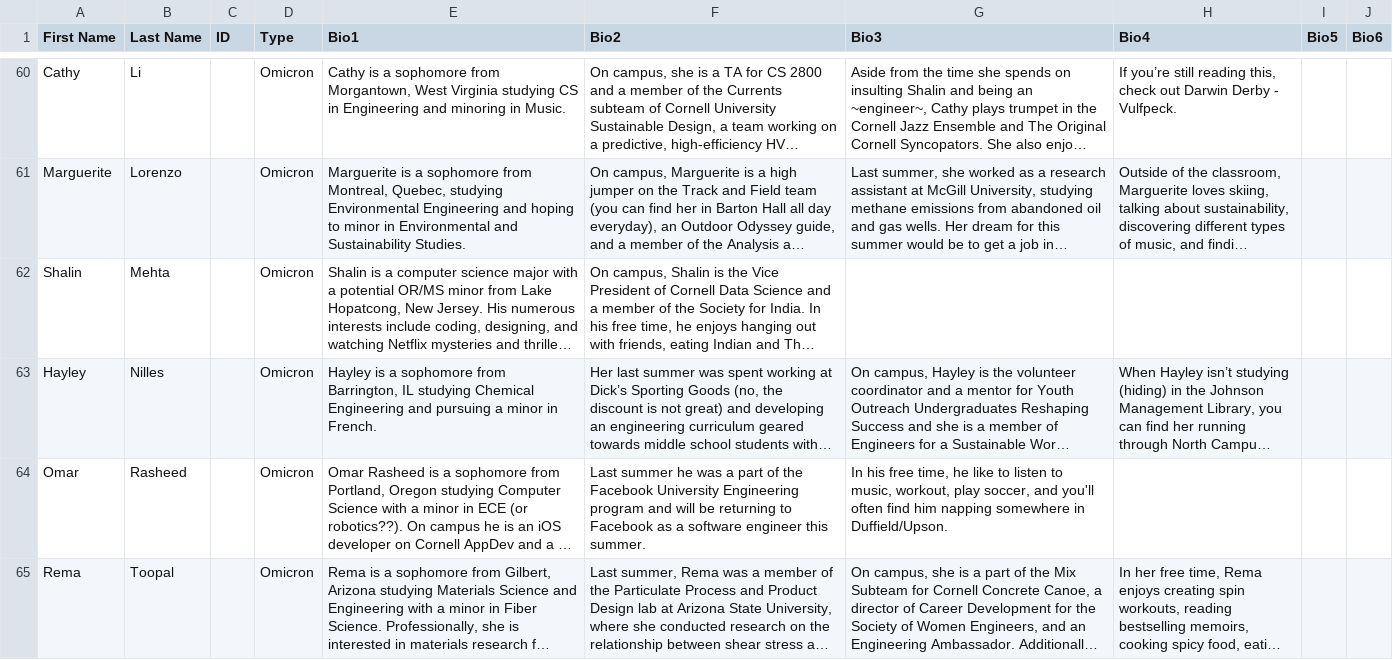
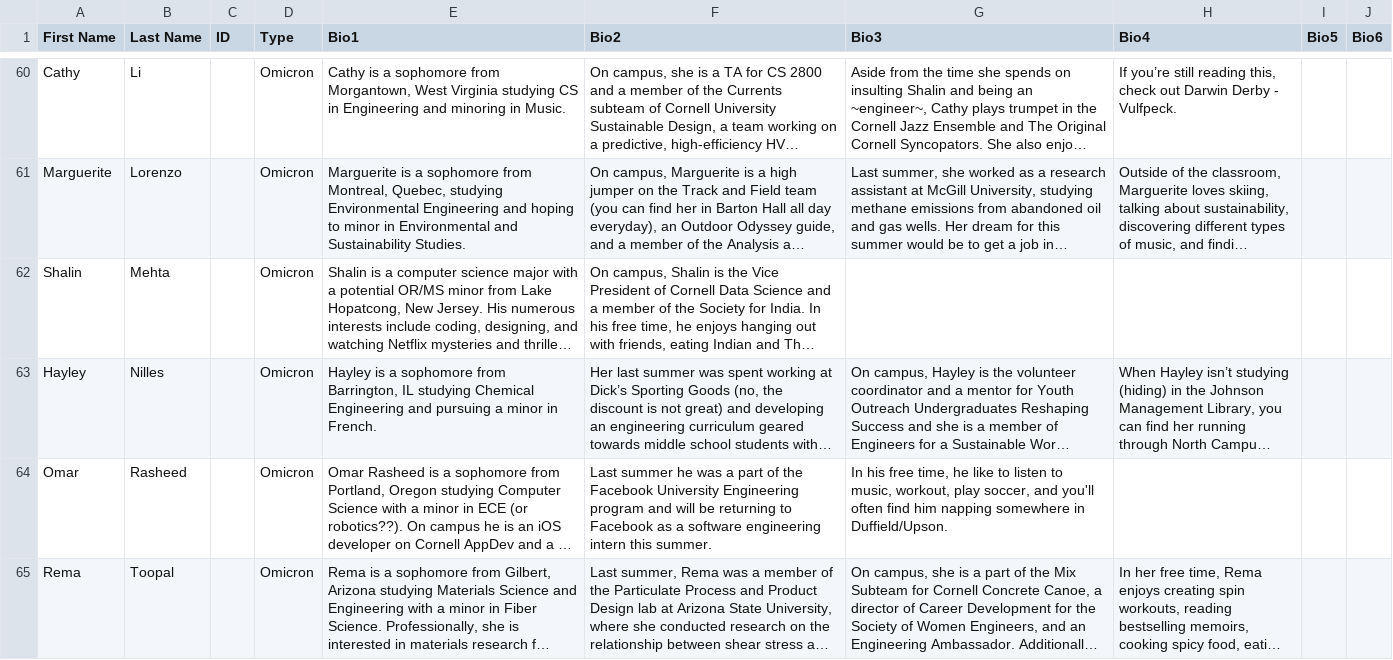
Before and after one commit to cornellWebmaster/ttFlask, a TSV file: data/brothers/brothers.tsv, drawn as a sheet; only a part is shown, gaps mark what is left out; long unchanged cells end in …; the diff names each change by its address in the sheet, - before the commit and + after, or states it on an @@ line.

Commit message:
Forgot to put 'intern' in bio

```diff
--- a/data/brothers/brothers.tsv
+++ b/data/brothers/brothers.tsv
-F64 (Bio2): …a software engineer this summer.
+F64 (Bio2): …a software engineering intern this summer.
```
